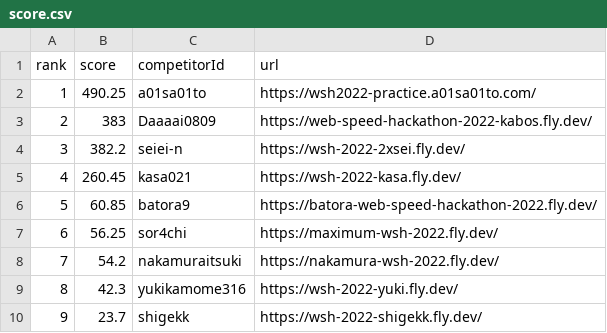
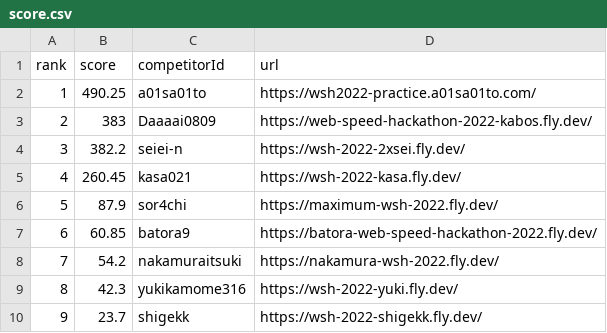
Before and after one commit to saitamau-maximum/web-speed-hackathon-2022-scoring-tool-for-2025, a CSV file: score.csv, drawn as a sheet; removed rows and columns are numbered as before the commit, all else as after; the diff names each change by its address in the sheet, - before the commit and + after, or states it on an @@ line.

```diff
--- a/score.csv
+++ b/score.csv
+row 6: 5 | 87.9 | sor4chi | https://maximum-wsh-2022.fly.dev/
@@ column A (rank) renumbered in row 7 @@
-row 7: 6 | 56.25 | sor4chi | https://maximum-wsh-2022.fly.dev/
```
Also changed, not shown: log.csv, 1 other file.
